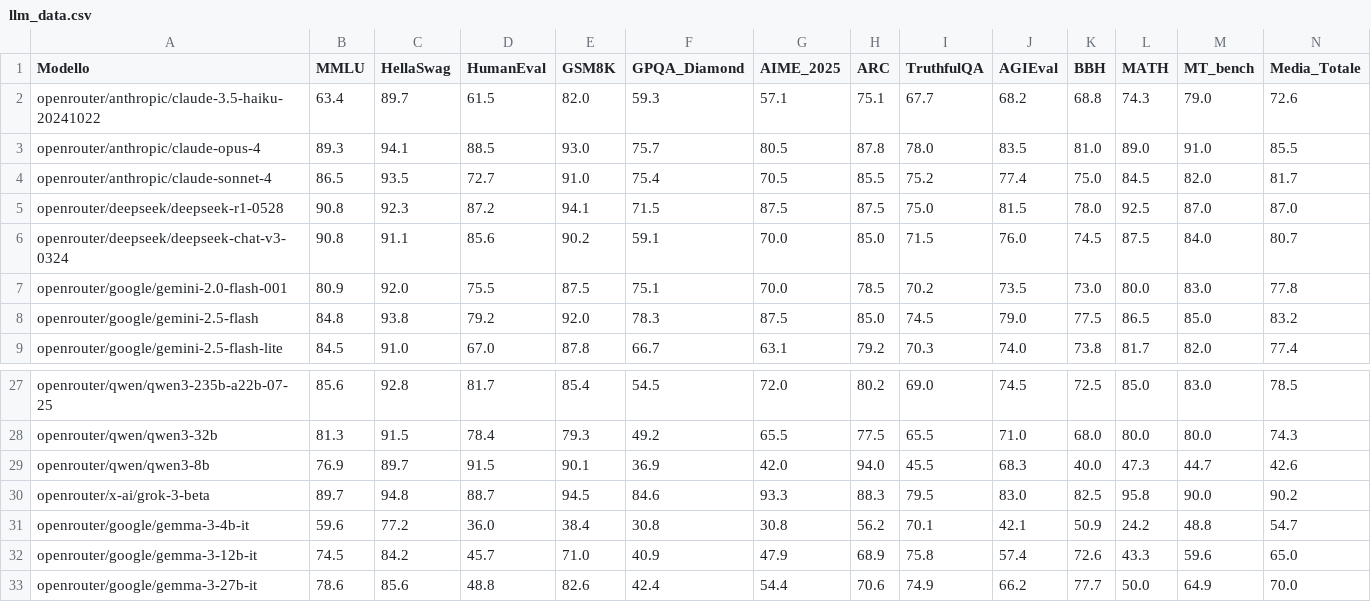
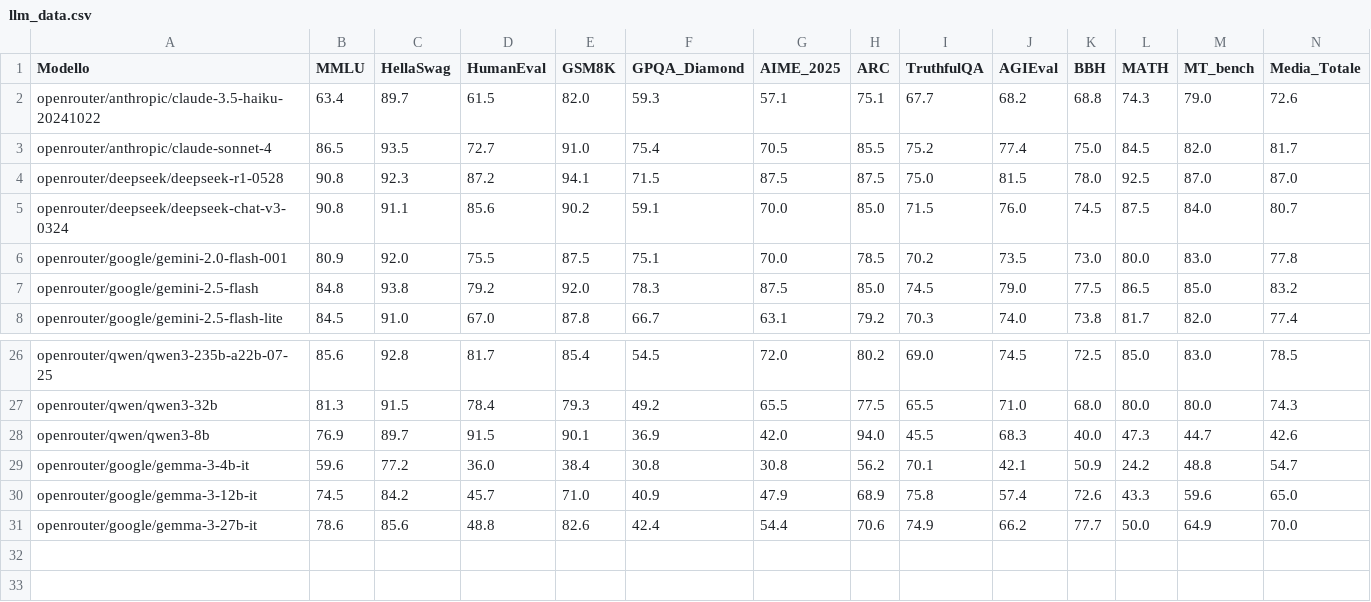
Before and after one commit to AntonioSabbatellaUni/LLM-Multi-Agent-Optimization-Framework, a CSV file: data/llm_data.csv, drawn as a sheet; only a part is shown, gaps mark what is left out; rows hold the shown columns only; the diff names each change by its address in the sheet, - before the commit and + after, or states it on an @@ line.

```diff
--- a/data/llm_data.csv
+++ b/data/llm_data.csv
-row 3: openrouter/anthropic/claude-opus-4 | 89.3 | 94.1 | 88.5 | 93.0 | 75.7 | 80.5 | 87.8 | 78.0 | 83.5 | 81.0 | 89.0 | 91.0 | 85.5
-row 30: openrouter/x-ai/grok-3-beta | 89.7 | 94.8 | 88.7 | 94.5 | 84.6 | 93.3 | 88.3 | 79.5 | 83.0 | 82.5 | 95.8 | 90.0 | 90.2
```
Also changed, not shown: 6 other files.
